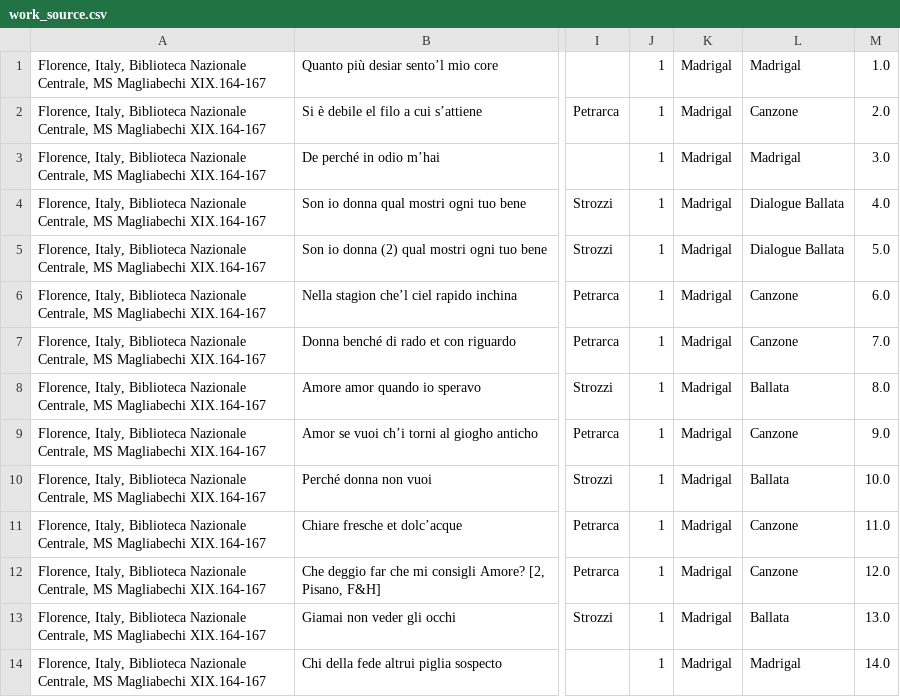
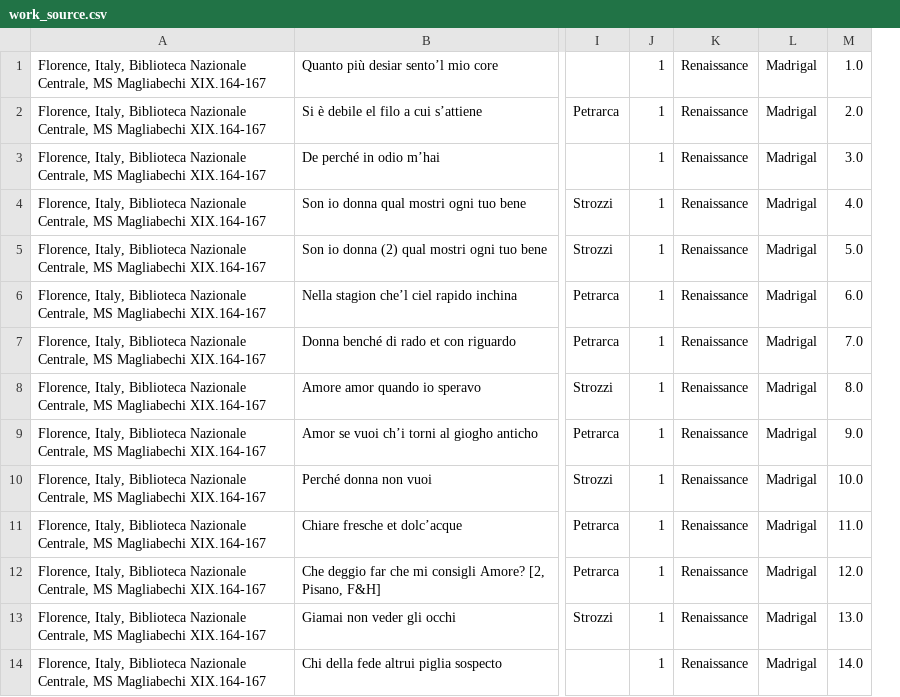
Before and after one commit to ELVIS-Project/simssadb, a CSV file: sample_data/madrigal/work_source.csv, drawn as a sheet; only a part is shown, gaps mark what is left out; removed rows and columns are numbered as before the commit, all else as after; the diff names each change by its address in the sheet, - before the commit and + after, or states it on an @@ line.

Commit message:
Fix: Incorrect genre definitions in madrigal dataset

```diff
--- a/sample_data/madrigal/work_source.csv
+++ b/sample_data/madrigal/work_source.csv
+column K, rows 1-14: all Renaissance
-column L, rows 1-14: Madrigal | Canzone | Madrigal | Dialogue Ballata | Dialogue Ballata | Canzone | Canzone | Ballata | Canzone | Ballata | Canzone | Canzone | Ballata | Madrigal
```
Also changed, not shown: 1 other file.
